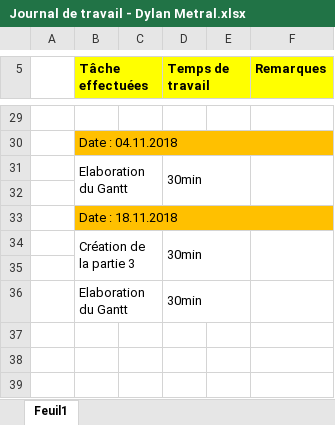
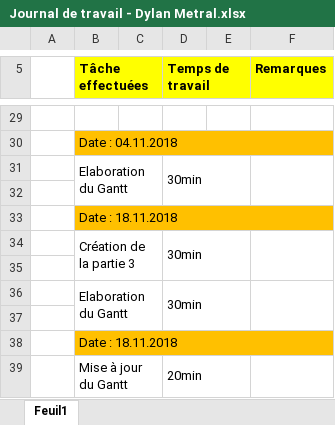
Before and after one commit to QuentinKrg/Module-143, an Excel workbook: Semaine 11/Journal de travail - Dylan Metral.xlsx, sheet Feuil1, drawn as a sheet; only a part is shown, gaps mark what is left out; values as stored, in another font and other column widths than the file's, no borders; the diff names each change by its address in the sheet, - before the commit and + after, or states it on an @@ line.

Commit message:
Gantt + maj journal

```diff
--- a/Semaine 11/Journal de travail - Dylan Metral.xlsx (sheet Feuil1)
+++ b/Semaine 11/Journal de travail - Dylan Metral.xlsx (sheet Feuil1)
+F36:F37 merged
+row 37: (empty)
+row 38:  | Date : 18.11.2018
+row 39:  | Mise à jour du Gantt |  | 20min
```
Also changed, not shown: 1 other file.
